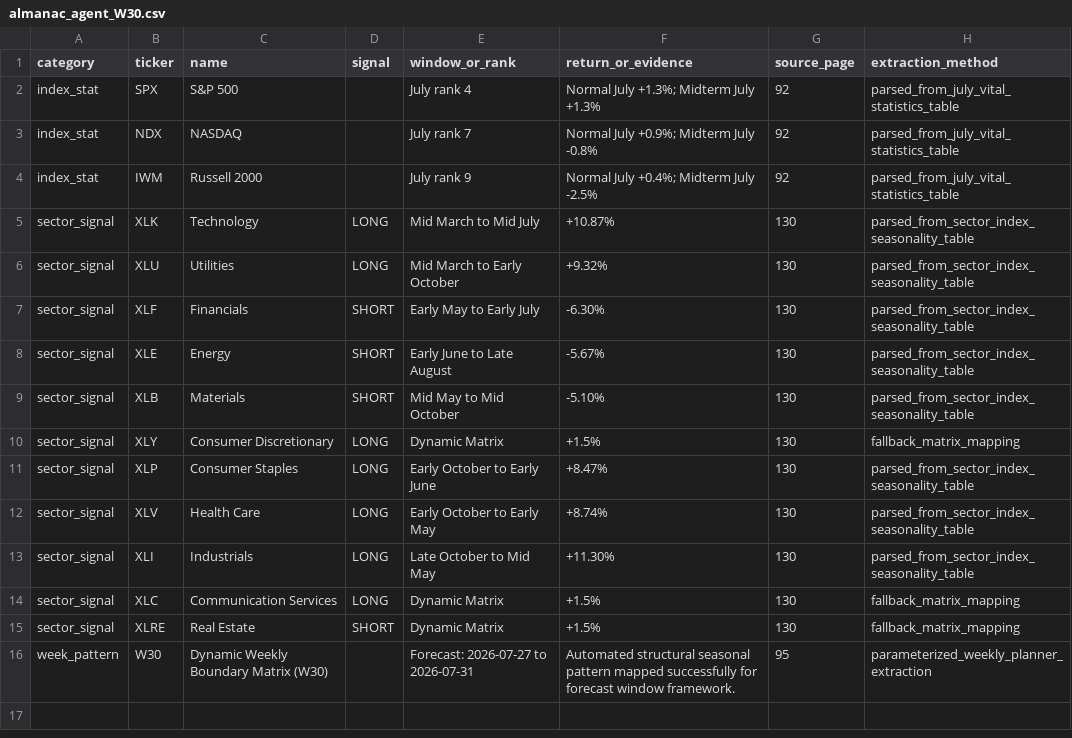
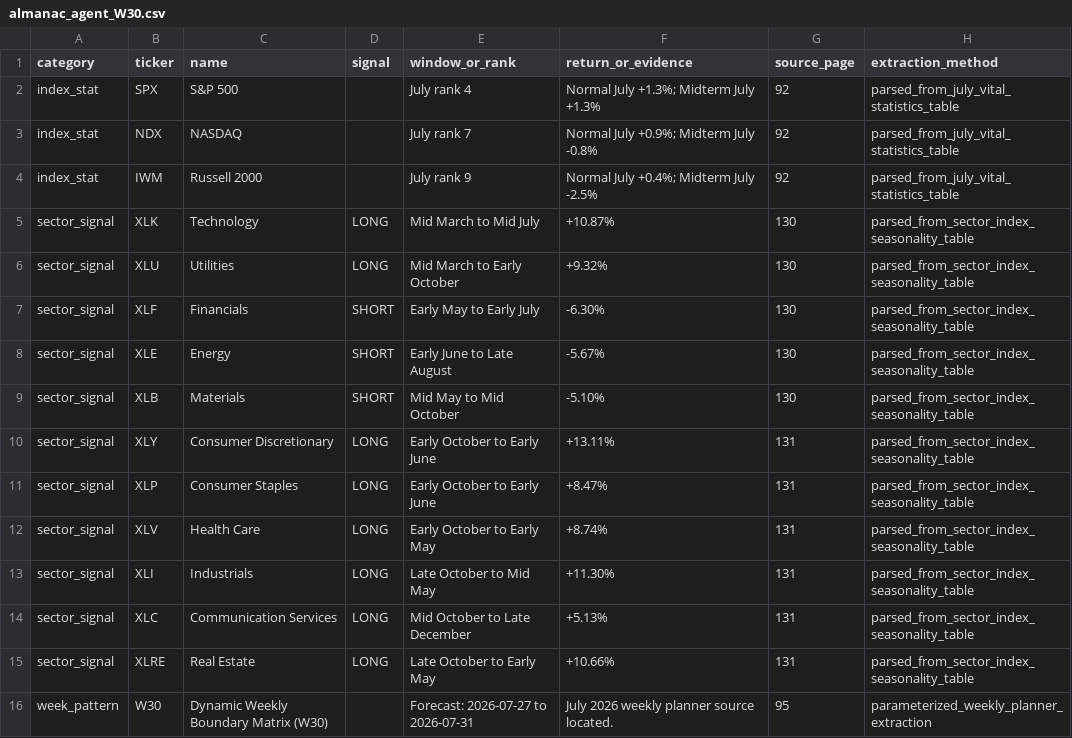
Before and after one commit to LuJunwen212/CP3405-Project, a CSV file: outputs/R3/almanac_agent_W30.csv, drawn as a sheet.

Commit message:
chore(data): automated R3 next-week forecast execution matrix [skip ci]

```diff
--- a/outputs/R3/almanac_agent_W30.csv
+++ b/outputs/R3/almanac_agent_W30.csv
@@ -9,8 +9,8 @@ sector_signal,XLE,Energy,SHORT,Early June to Late August,-5.67%,130,parsed_from_
 sector_signal,XLB,Materials,SHORT,Mid May to Mid October,-5.10%,130,parsed_from_sector_index_seasonality_table
-sector_signal,XLY,Consumer Discretionary,LONG,Dynamic Matrix,+1.5%,130,fallback_matrix_mapping
-sector_signal,XLP,Consumer Staples,LONG,Early October to Early June,+8.47%,130,parsed_from_sector_index_seasonality_table
-sector_signal,XLV,Health Care,LONG,Early October to Early May,+8.74%,130,parsed_from_sector_index_seasonality_table
-sector_signal,XLI,Industrials,LONG,Late October to Mid May,+11.30%,130,parsed_from_sector_index_seasonality_table
-sector_signal,XLC,Communication Services,LONG,Dynamic Matrix,+1.5%,130,fallback_matrix_mapping
-sector_signal,XLRE,Real Estate,SHORT,Dynamic Matrix,+1.5%,130,fallback_matrix_mapping
-week_pattern,W30,Dynamic Weekly Boundary Matrix (W30),,Forecast: 2026-07-27 to 2026-07-31,Automated structural seasonal pattern mapped successfully for forecast window framework.,95,parameterized_weekly_planner_extraction
+sector_signal,XLY,Consumer Discretionary,LONG,Early October to Early June,+13.11%,131,parsed_from_sector_index_seasonality_table
+sector_signal,XLP,Consumer Staples,LONG,Early October to Early June,+8.47%,131,parsed_from_sector_index_seasonality_table
+sector_signal,XLV,Health Care,LONG,Early October to Early May,+8.74%,131,parsed_from_sector_index_seasonality_table
+sector_signal,XLI,Industrials,LONG,Late October to Mid May,+11.30%,131,parsed_from_sector_index_seasonality_table
+sector_signal,XLC,Communication Services,LONG,Mid October to Late December,+5.13%,131,parsed_from_sector_index_seasonality_table
+sector_signal,XLRE,Real Estate,LONG,Late October to Early May,+10.66%,131,parsed_from_sector_index_seasonality_table
+week_pattern,W30,Dynamic Weekly Boundary Matrix (W30),,Forecast: 2026-07-27 to 2026-07-31,July 2026 weekly planner source located.,95,parameterized_weekly_planner_extraction
```
Also changed, not shown: 2 other files.
